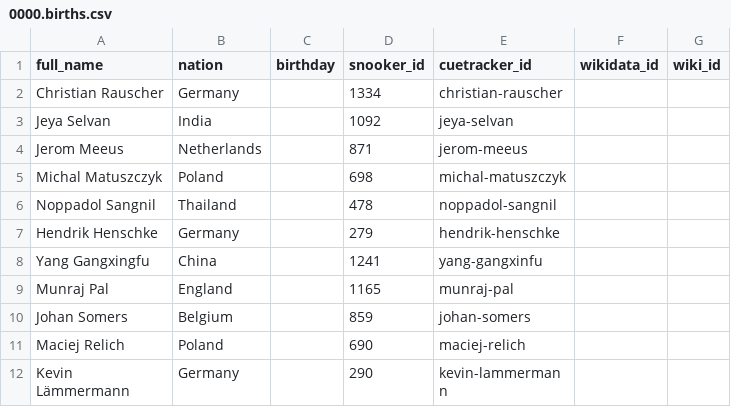
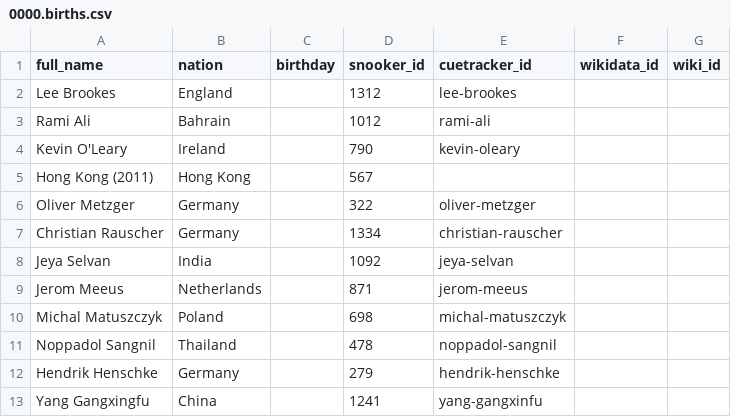
Before and after one commit to dreamerminsk/wiki-langs, a CSV file: players/0000.births.csv, drawn as a sheet; only a part is shown; the shorter side is filled out with more unchanged rows; the diff names each change by its address in the sheet, - before the commit and + after, or states it on an @@ line.

Commit message:
update csv tables

```diff
--- a/players/0000.births.csv
+++ b/players/0000.births.csv
+row 2: Lee Brookes | England |  | 1312 | lee-brookes
+row 3: Rami Ali | Bahrain |  | 1012 | rami-ali
+row 4: Kevin O'Leary | Ireland |  | 790 | kevin-oleary
+row 5: Hong Kong (2011) | Hong Kong |  | 567
+row 6: Oliver Metzger | Germany |  | 322 | oliver-metzger
```
Also changed, not shown: players/1980.births.csv.
